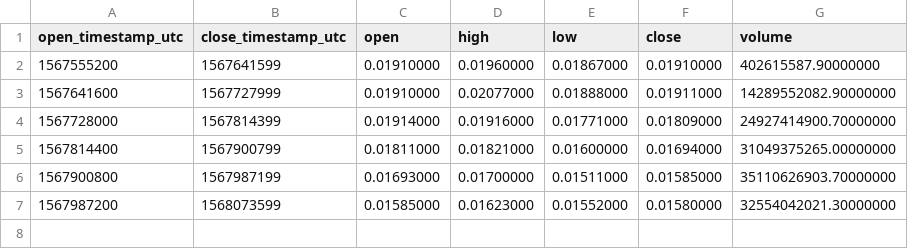
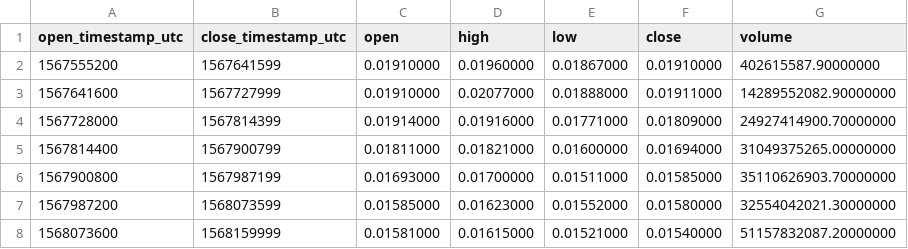
Before and after one commit to cryptobigbro/binance-WINTRX, a CSV file: binance-WINTRX-1d.csv, drawn as a sheet; the diff names each change by its address in the sheet, - before the commit and + after, or states it on an @@ line.

```diff
--- a/binance-WINTRX-1d.csv
+++ b/binance-WINTRX-1d.csv
+row 8: 1568073600 | 1568159999 | 0.01581000 | 0.01615000 | 0.01521000 | 0.01540000 | 51157832087.20000000
```
Also changed, not shown: binance-WINTRX-1h.csv, 1 other file.
